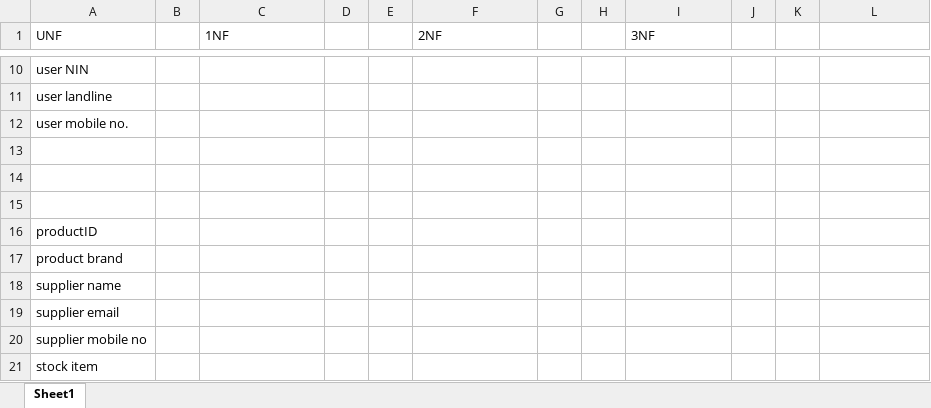
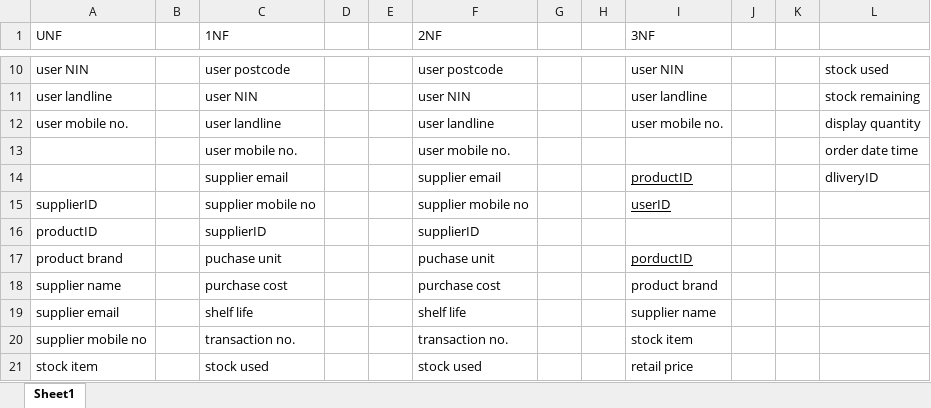
Before and after one commit to 31062/COMP4Coursework, an Excel workbook: Design/normilization.xlsx, sheet Sheet1, drawn as a sheet; only a part is shown, gaps mark what is left out; values as stored, in another font and other column widths than the file's, no borders; the diff covers the shown part only; the diff names each change by its address in the sheet, - before the commit and + after, or states it on an @@ line.

```diff
--- a/Design/normilization.xlsx (sheet Sheet1)
+++ b/Design/normilization.xlsx (sheet Sheet1)
-C10 (1NF): (empty)
+C10 (1NF): user postcode
-F10 (2NF): (empty)
+F10 (2NF): user postcode
-I10 (3NF): (empty)
+I10 (3NF): user NIN
-L10: (empty)
+L10: stock used
-C11 (1NF): (empty)
+C11 (1NF): user NIN
-F11 (2NF): (empty)
+F11 (2NF): user NIN
-I11 (3NF): (empty)
+I11 (3NF): user landline
-L11: (empty)
+L11: stock remaining
-C12 (1NF): (empty)
+C12 (1NF): user landline
-F12 (2NF): (empty)
+F12 (2NF): user landline
-I12 (3NF): (empty)
+I12 (3NF): user mobile no.
-L12: (empty)
+L12: display quantity
-row 13: (empty)
+row 13:  |  | user mobile no. |  |  | user mobile no. |  |  |  |  |  | order date time
-row 14: (empty)
+row 14:  |  | supplier email |  |  | supplier email |  |  | productID |  |  | dliveryID
-row 15: (empty)
+row 15: supplierID |  | supplier mobile no |  |  | supplier mobile no |  |  | userID
-C16 (1NF): (empty)
+C16 (1NF): supplierID
-F16 (2NF): (empty)
+F16 (2NF): supplierID
-C17 (1NF): (empty)
+C17 (1NF): puchase unit
-F17 (2NF): (empty)
+F17 (2NF): puchase unit
-I17 (3NF): (empty)
+I17 (3NF): porductID
-C18 (1NF): (empty)
+C18 (1NF): purchase cost
-F18 (2NF): (empty)
+F18 (2NF): purchase cost
-I18 (3NF): (empty)
+I18 (3NF): product brand
-C19 (1NF): (empty)
+C19 (1NF): shelf life
-F19 (2NF): (empty)
+F19 (2NF): shelf life
-I19 (3NF): (empty)
+I19 (3NF): supplier name
-C20 (1NF): (empty)
+C20 (1NF): transaction no.
-F20 (2NF): (empty)
+F20 (2NF): transaction no.
-I20 (3NF): (empty)
+I20 (3NF): stock item
-C21 (1NF): (empty)
+C21 (1NF): stock used
-F21 (2NF): (empty)
+F21 (2NF): stock used
-I21 (3NF): (empty)
+I21 (3NF): retail price
```
Also changed, not shown: 4 added rows, 2 removed rows, 54 edited cells and cell formats elsewhere in this sheet, 8 other files.
